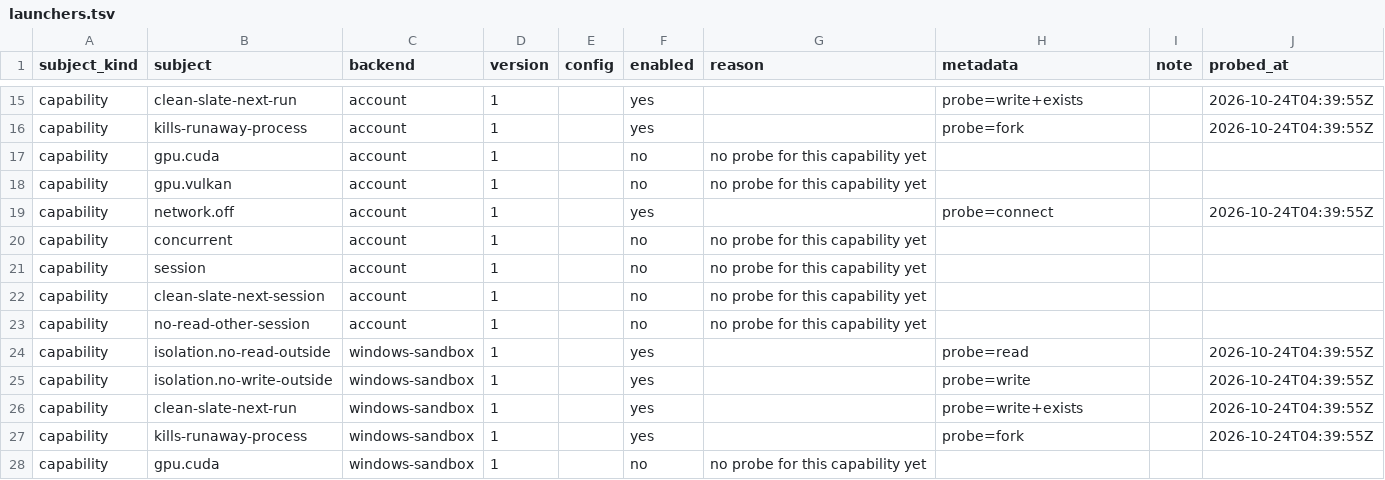
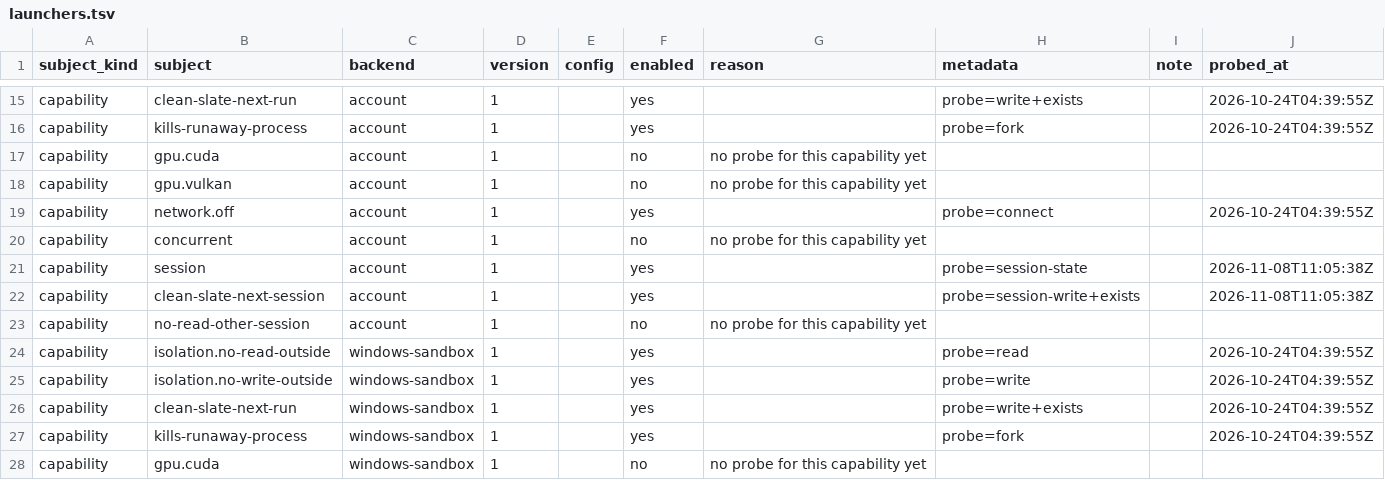
Before and after one commit to ThinkersJournal/antspawn, a TSV file: matrix/launchers.tsv, drawn as a sheet; only a part is shown, gaps mark what is left out.

```diff
--- a/matrix/launchers.tsv
+++ b/matrix/launchers.tsv
@@ -20,4 +20,4 @@ capability	network.off	account	1		yes		probe=connect		2026-10-24T04:39:55Z
 capability	concurrent	account	1		no	no probe for this capability yet			
-capability	session	account	1		no	no probe for this capability yet			
-capability	clean-slate-next-session	account	1		no	no probe for this capability yet			
+capability	session	account	1		yes		probe=session-state		2026-11-08T11:05:38Z
+capability	clean-slate-next-session	account	1		yes		probe=session-write+exists		2026-11-08T11:05:38Z
 capability	no-read-other-session	account	1		no	no probe for this capability yet			
```
Also changed, not shown: 9 other files.
